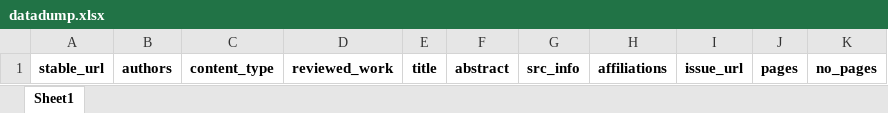
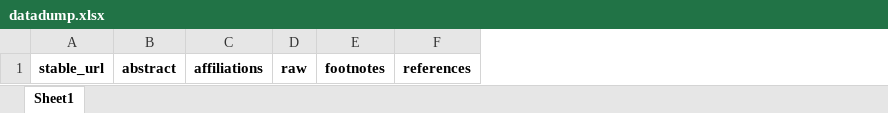
Before and after one commit to sjwu1235/AK-adapted, an Excel workbook: datadump.xlsx, sheet Sheet1, drawn as a sheet; values as stored, in another font and other column widths than the file's, no borders; removed rows and columns are numbered as before the commit, all else as after; the diff names each change by its address in the sheet, - before the commit and + after, or states it on an @@ line.

Commit message:
refactor: datadump restructured

```diff
--- a/datadump.xlsx (sheet Sheet1)
+++ b/datadump.xlsx (sheet Sheet1)
-column B, row 1: authors
-column C, row 1: content_type
-column D, row 1: reviewed_work
-column E, row 1: title
-column G, row 1: src_info
-column I, row 1: issue_url
-column J, row 1: pages
-column K, row 1: no_pages
+column D, row 1: raw
+column E, row 1: footnotes
+column F, row 1: references
```
